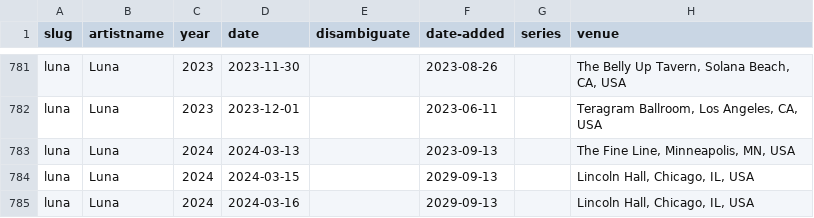
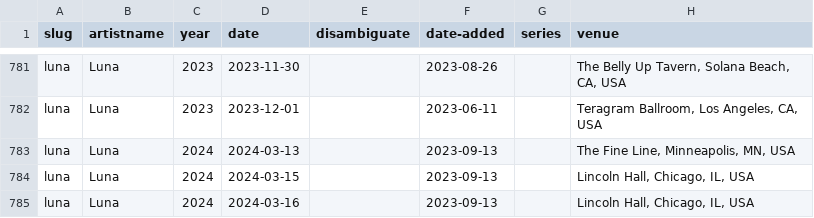
Before and after one commit to grange85/ahfow-database, a CSV file: _data/gigography/luna-shows.csv, drawn as a sheet; only a part is shown, gaps mark what is left out; the diff covers the shown part only; the diff names each change by its address in the sheet, - before the commit and + after, or states it on an @@ line.

Commit message:
setlists and tracks

```diff
--- a/_data/gigography/luna-shows.csv
+++ b/_data/gigography/luna-shows.csv
-F784:F785 (date-added): 2029-09-13
+F784:F785 (date-added): 2023-09-13
```
Also changed, not shown: 1 added row and 5 edited cells elsewhere in this file, _data/discography/tracks.csv, _data/gigography/damon-and-naomi-shows.csv, 1 other file.
